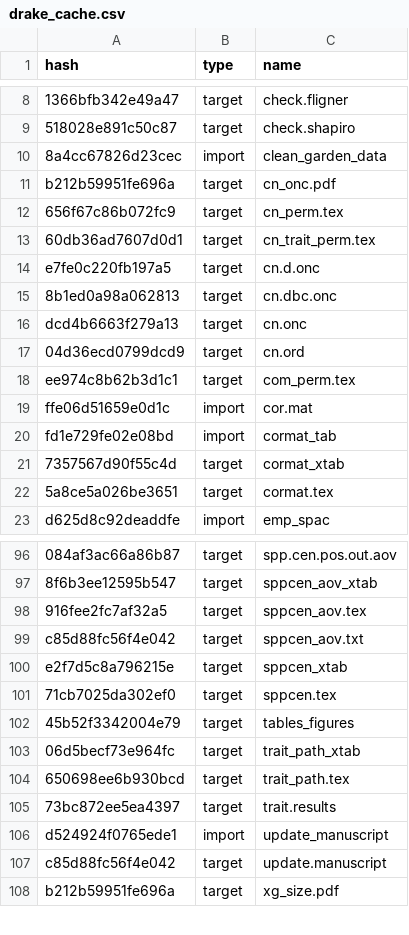
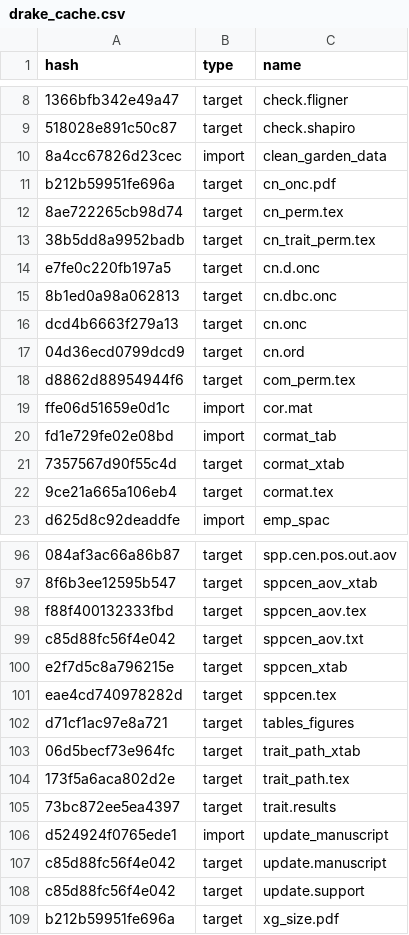
Before and after one commit to ECGen/comgen, a CSV file: drake_cache.csv, drawn as a sheet; only a part is shown, gaps mark what is left out; the diff covers the shown part only; the diff names each change by its address in the sheet, - before the commit and + after, or states it on an @@ line.

```diff
--- a/drake_cache.csv
+++ b/drake_cache.csv
-A12 (hash): 656f67c86b072fc9
+A12 (hash): 8ae722265cb98d74
-A13 (hash): 60db36ad7607d0d1
+A13 (hash): 38b5dd8a9952badb
-A18 (hash): ee974c8b62b3d1c1
+A18 (hash): d8862d88954944f6
-A22 (hash): 5a8ce5a026be3651
+A22 (hash): 9ce21a665a106eb4
-A98 (hash): 916fee2fc7af32a5
+A98 (hash): f88f400132333fbd
-A101 (hash): 71cb7025da302ef0
+A101 (hash): eae4cd740978282d
-A102 (hash): 45b52f3342004e79
+A102 (hash): d71cf1ac97e8a721
-A104 (hash): 650698ee6b930bcd
+A104 (hash): 173f5a6aca802d2e
+row 108: c85d88fc56f4e042 | target | update.support
```
Also changed, not shown: 4 edited cells elsewhere in this file, 20 other files.
